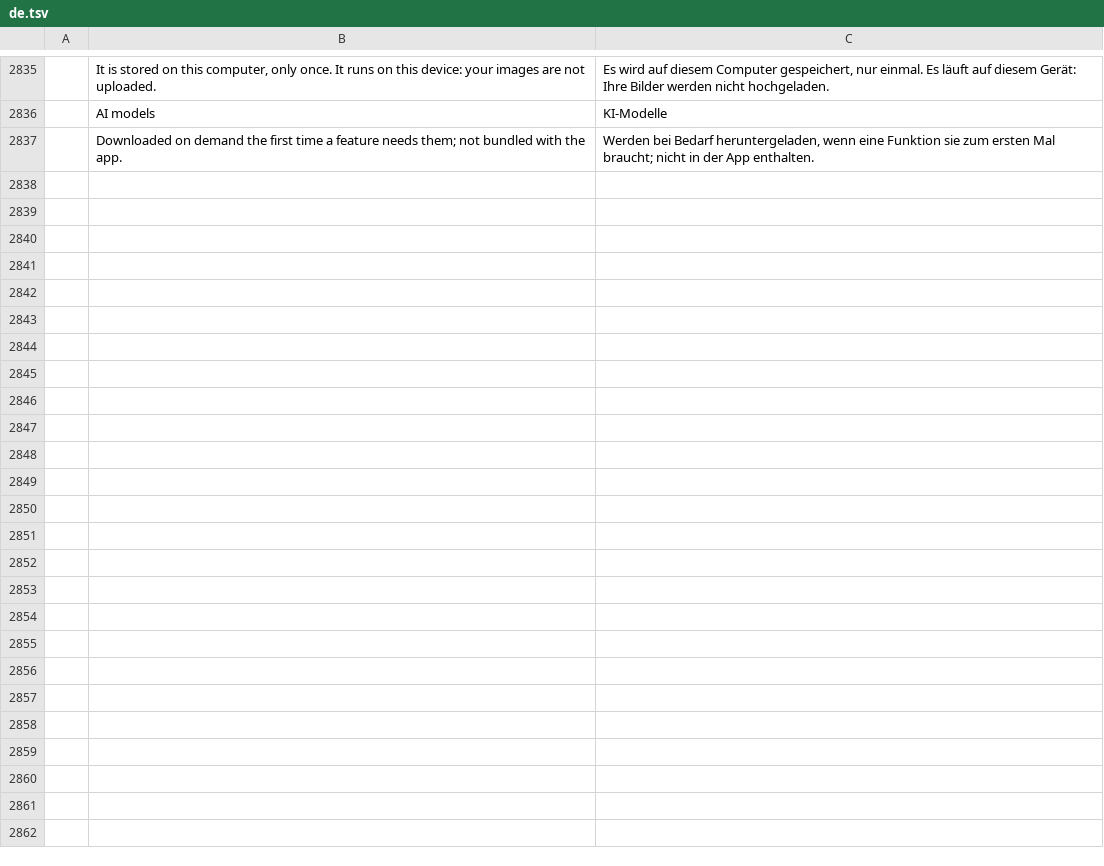
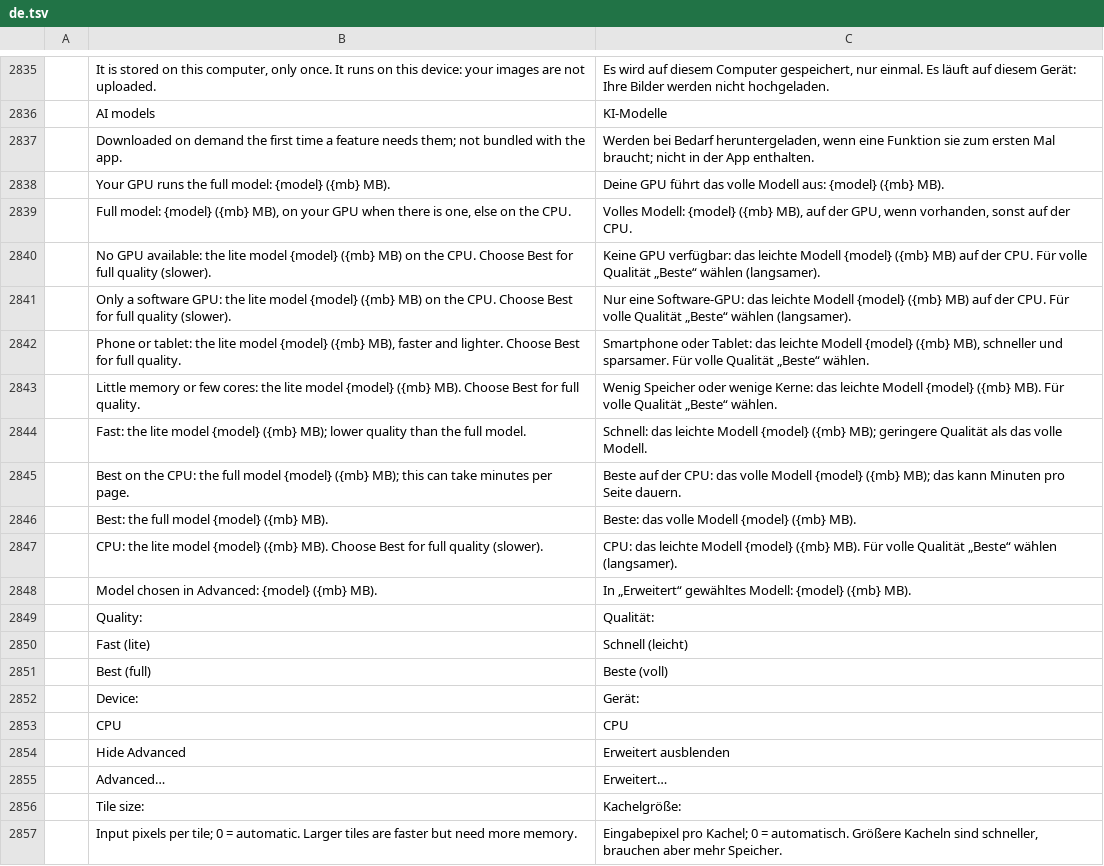
Before and after one commit to ChoqueCastroLD/capishot, a TSV file: crates/ui-egui/src/i18n/de.tsv, drawn as a sheet; only a part is shown, gaps mark what is left out; the diff covers the shown part only; the diff names each change by its address in the sheet, - before the commit and + after, or states it on an @@ line.

```diff
--- a/crates/ui-egui/src/i18n/de.tsv
+++ b/crates/ui-egui/src/i18n/de.tsv
+row 2838:  | Your GPU runs the full model: {model} ({mb} MB). | Deine GPU führt das volle Modell aus: {model} ({mb} MB).
+row 2839:  | Full model: {model} ({mb} MB), on your GPU when there is one, else on the CPU. | Volles Modell: {model} ({mb} MB), auf der GPU, wenn vorhanden, sonst auf der CPU.
+row 2840:  | No GPU available: the lite model {model} ({mb} MB) on the CPU. Choose Best for full quality (slower). | Keine GPU verfügbar: das leichte Modell {model} ({mb} MB) auf der CPU. Für volle Qualität „Beste“ wählen (langsamer).
+row 2841:  | Only a software GPU: the lite model {model} ({mb} MB) on the CPU. Choose Best for full quality (slower). | Nur eine Software-GPU: das leichte Modell {model} ({mb} MB) auf der CPU. Für volle Qualität „Beste“ wählen (langsamer).
+row 2842:  | Phone or tablet: the lite model {model} ({mb} MB), faster and lighter. Choose Best for full quality. | Smartphone oder Tablet: das leichte Modell {model} ({mb} MB), schneller und sparsamer. Für volle Qualität „Beste“ wählen.
+row 2843:  | Little memory or few cores: the lite model {model} ({mb} MB). Choose Best for full quality. | Wenig Speicher oder wenige Kerne: das leichte Modell {model} ({mb} MB). Für volle Qualität „Beste“ wählen.
+row 2844:  | Fast: the lite model {model} ({mb} MB); lower quality than the full model. | Schnell: das leichte Modell {model} ({mb} MB); geringere Qualität als das volle Modell.
+row 2845:  | Best on the CPU: the full model {model} ({mb} MB); this can take minutes per page. | Beste auf der CPU: das volle Modell {model} ({mb} MB); das kann Minuten pro Seite dauern.
+row 2846:  | Best: the full model {model} ({mb} MB). | Beste: das volle Modell {model} ({mb} MB).
+row 2847:  | CPU: the lite model {model} ({mb} MB). Choose Best for full quality (slower). | CPU: das leichte Modell {model} ({mb} MB). Für volle Qualität „Beste“ wählen (langsamer).
+row 2848:  | Model chosen in Advanced: {model} ({mb} MB). | In „Erweitert“ gewähltes Modell: {model} ({mb} MB).
+row 2849:  | Quality: | Qualität:
+row 2850:  | Fast (lite) | Schnell (leicht)
+row 2851:  | Best (full) | Beste (voll)
+row 2852:  | Device: | Gerät:
+row 2853:  | CPU | CPU
+row 2854:  | Hide Advanced | Erweitert ausblenden
+row 2855:  | Advanced… | Erweitert…
+row 2856:  | Tile size: | Kachelgröße:
+row 2857:  | Input pixels per tile; 0 = automatic. Larger tiles are faster but need more memory. | Eingabepixel pro Kachel; 0 = automatisch. Größere Kacheln sind schneller, brauchen aber mehr Speicher.
```
Also changed, not shown: 18 added rows elsewhere in this file, crates/ui-egui/src/i18n/cs.tsv, crates/ui-egui/src/i18n/es.tsv, 24 other files.
